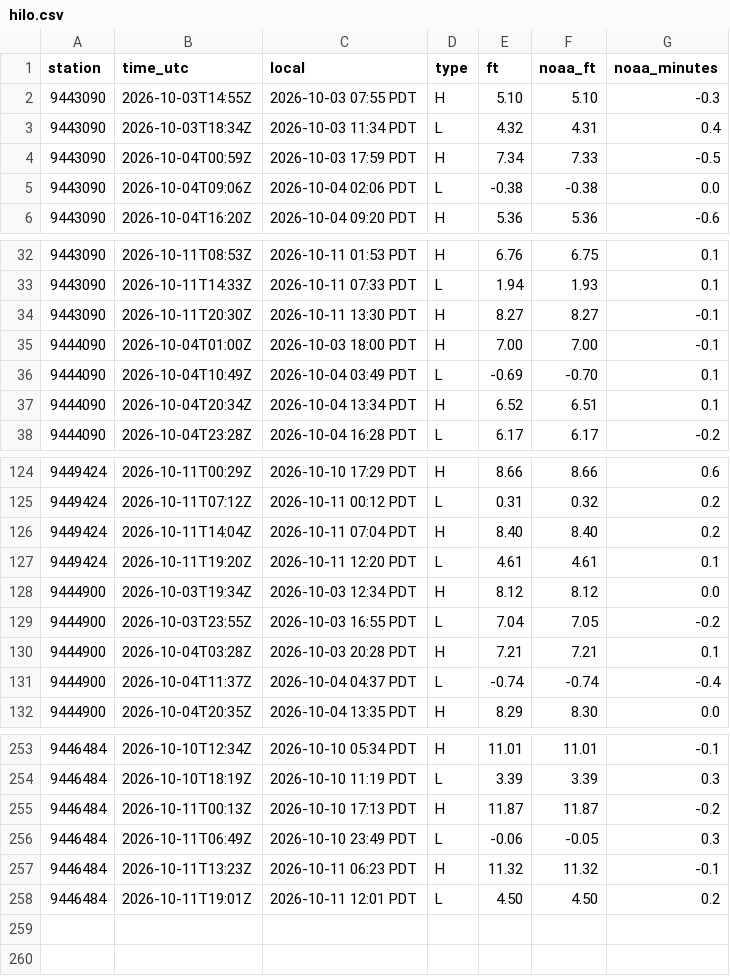
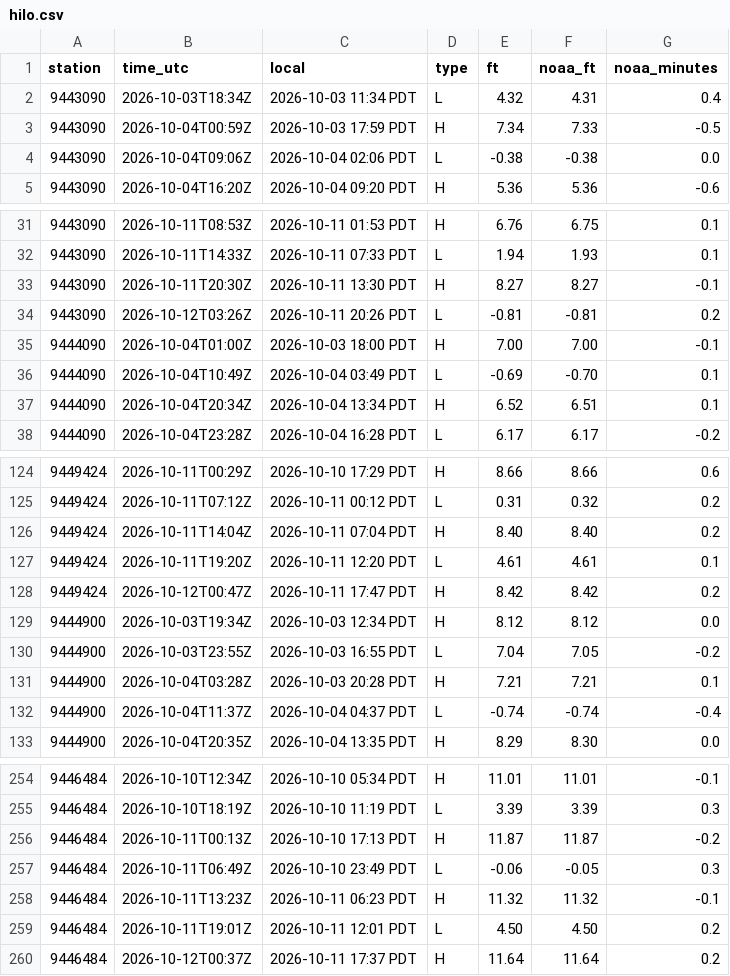
Before and after one commit to bdgroves/puget-tides, a CSV file: hilo.csv, drawn as a sheet; only a part is shown, gaps mark what is left out; removed rows and columns are numbered as before the commit, all else as after; the diff covers the shown part only; the diff names each change by its address in the sheet, - before the commit and + after, or states it on an @@ line.

```diff
--- a/hilo.csv
+++ b/hilo.csv
-row 2: 9443090 | 2026-10-03T14:55Z | 2026-10-03 07:55 PDT | H | 5.10 | 5.10 | -0.3
+row 34: 9443090 | 2026-10-12T03:26Z | 2026-10-11 20:26 PDT | L | -0.81 | -0.81 | 0.2
+row 128: 9449424 | 2026-10-12T00:47Z | 2026-10-11 17:47 PDT | H | 8.42 | 8.42 | 0.2
+row 260: 9446484 | 2026-10-12T00:37Z | 2026-10-11 17:37 PDT | H | 11.64 | 11.64 | 0.2
```
Also changed, not shown: 5 added rows and 5 removed rows elsewhere in this file, datums.csv, harcon.csv, 6 other files.
